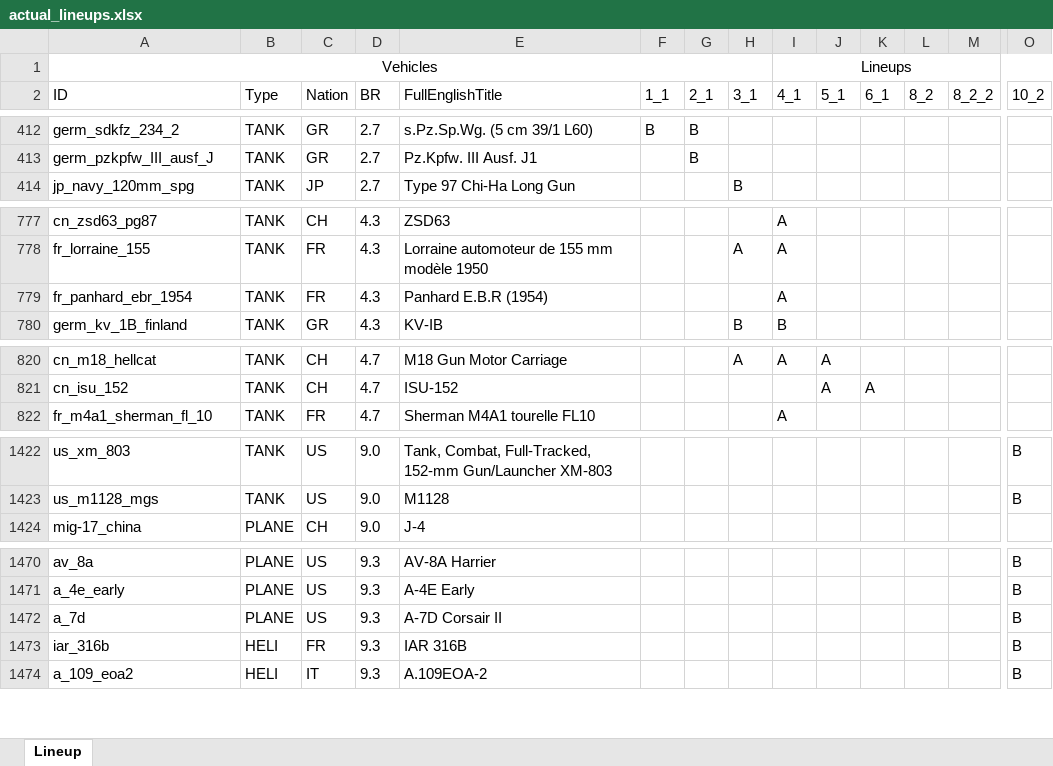
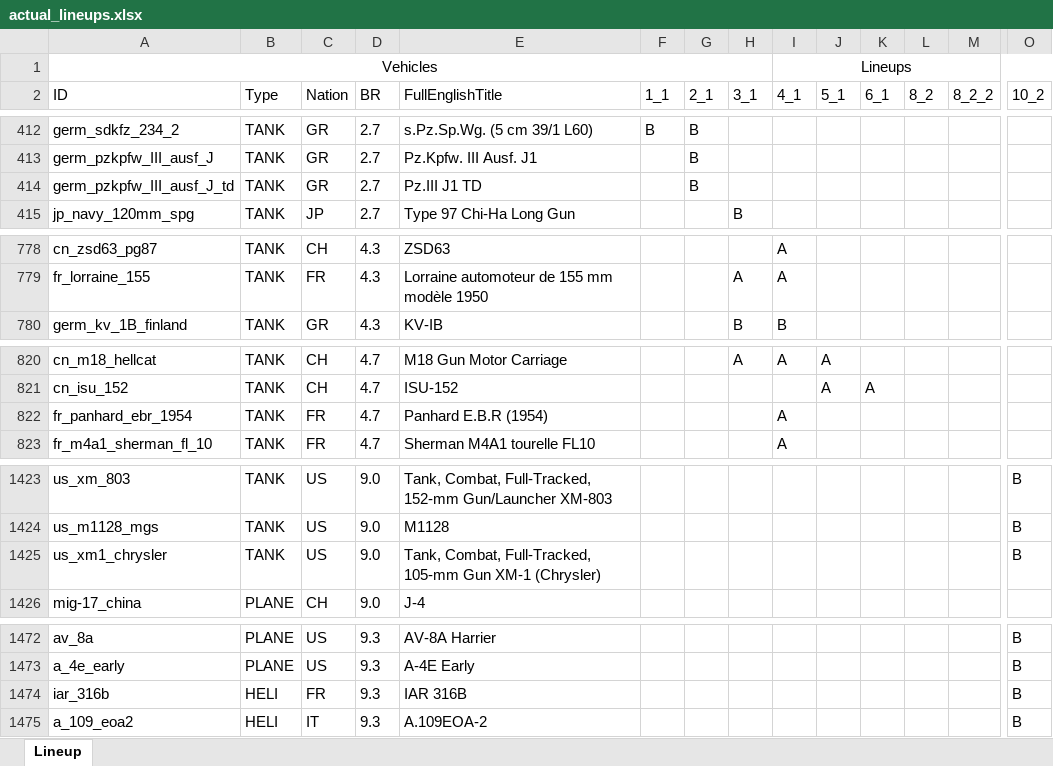
Before and after one commit to runaloop/ThunderSimLineup, an Excel workbook: actual_lineups.xlsx, sheet Lineup, drawn as a sheet; only a part is shown, gaps mark what is left out; values as stored, in another font and other column widths than the file's, no borders; table styles not drawn; removed rows and columns are numbered as before the commit, all else as after; rows hold the shown columns only; the diff covers the shown part only; the diff names each change by its address in the sheet, - before the commit and + after, or states it on an @@ line.

Commit message:
Add: Actual lineups: Pz.III J1 TD(GR) добавлен в 2_1
H-34(FR) добавлен в 9_2

Combat Vehicle 90105 TML(SW) добавлен в 9_2
Tank, Combat, Full-Tracked, 105-mm Gun XM-1 (Chrysler)(US) добавлен в 10_2

Mi-24V(RU) добавлен в 10_2
AH-1F(US) добавлен в 10_2

```diff
--- a/actual_lineups.xlsx (sheet Lineup)
+++ b/actual_lineups.xlsx (sheet Lineup)
+row 414: germ_pzkpfw_III_ausf_J_td | TANK | GR | 2.7 | Pz.III J1 TD |  | B
-row 779: fr_panhard_ebr_1954 | TANK | FR | 4.3 | Panhard E.B.R (1954) |  |  |  | A
+row 822: fr_panhard_ebr_1954 | TANK | FR | 4.7 | Panhard E.B.R (1954) |  |  |  | A
+row 1425: us_xm1_chrysler | TANK | US | 9.0 | Tank, Combat, Full-Tracked, 105-mm Gun XM-1 (Chrysler) |  |  |  |  |  |  |  |  | B
-row 1472: a_7d | PLANE | US | 9.3 | A-7D Corsair II |  |  |  |  |  |  |  |  | B
```
Also changed, not shown: 2 added rows, 3 removed rows and 4 edited cells elsewhere in this sheet, 2 other files.
